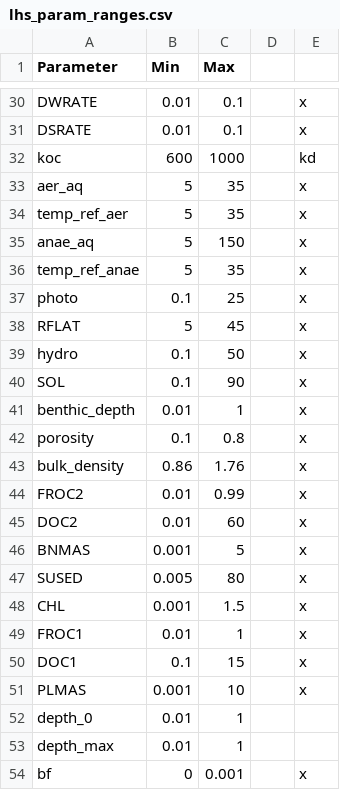
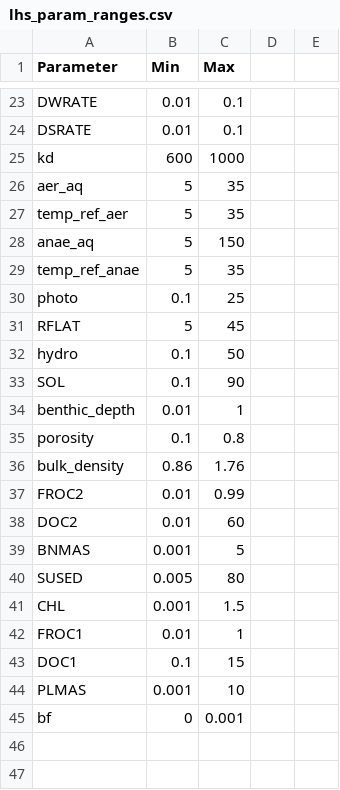
Before and after one commit to puruckertom/yuan_urban_pesticides, a CSV file: input/lhs/lhs_param_ranges.csv, drawn as a sheet; only a part is shown, gaps mark what is left out; removed rows and columns are numbered as before the commit, all else as after; the diff covers the shown part only; the diff names each change by its address in the sheet, - before the commit and + after, or states it on an @@ line.

Commit message:
update parameter list

```diff
--- a/input/lhs/lhs_param_ranges.csv
+++ b/input/lhs/lhs_param_ranges.csv
-E23:E24: x
+E23:E24: (empty)
-A25 (Parameter): koc
+A25 (Parameter): kd
-E25: kd
+E25: (empty)
-E26:E44: x
+E26:E44: (empty)
-row 52: depth_0 | 0.01 | 1
-row 53: depth_max | 0.01 | 1
-E45: x
+E45: (empty)
```
Also changed, not shown: 7 removed rows and 21 edited cells elsewhere in this file, 1 other file.
